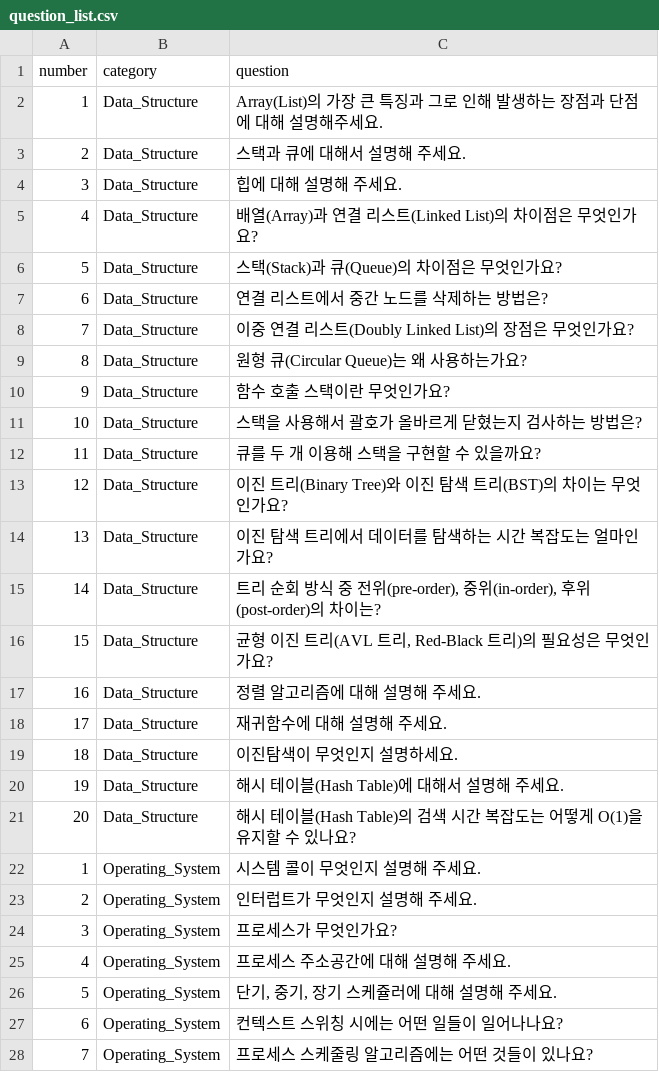
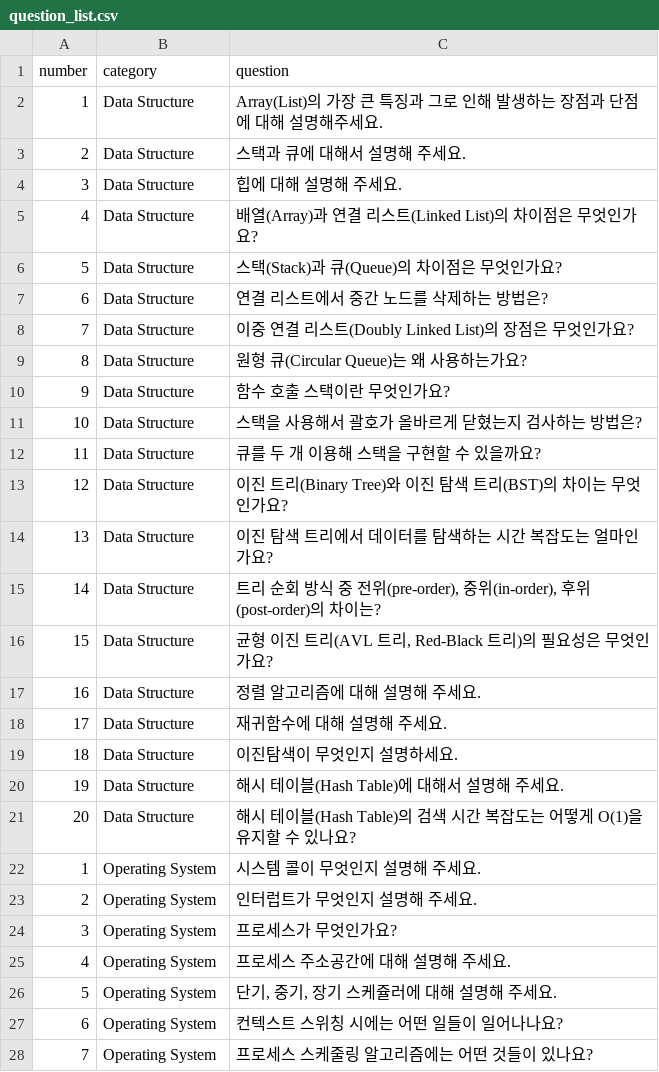
Before and after one commit to JunPyo0117/jungle-first-Project, a CSV file: question_list.csv, drawn as a sheet; only a part is shown; the diff covers the shown part only.

Commit message:
my study and question list

```diff
--- a/question_list.csv
+++ b/question_list.csv
@@ -1,28 +1,28 @@
 number,category,question
-1,Data_Structure,Array(List)의 가장 큰 특징과 그로 인해 발생하는 장점과 단점에 대해 설명해주세요.
-2,Data_Structure,스택과 큐에 대해서 설명해 주세요.
-3,Data_Structure,힙에 대해 설명해 주세요.
-4,Data_Structure,배열(Array)과 연결 리스트(Linked List)의 차이점은 무엇인가요?
-5,Data_Structure,스택(Stack)과 큐(Queue)의 차이점은 무엇인가요?
-6,Data_Structure,연결 리스트에서 중간 노드를 삭제하는 방법은?
-7,Data_Structure,이중 연결 리스트(Doubly Linked List)의 장점은 무엇인가요?
-8,Data_Structure,원형 큐(Circular Queue)는 왜 사용하는가요?
-9,Data_Structure,함수 호출 스택이란 무엇인가요?
-10,Data_Structure,스택을 사용해서 괄호가 올바르게 닫혔는지 검사하는 방법은?
-11,Data_Structure,큐를 두 개 이용해 스택을 구현할 수 있을까요?
-12,Data_Structure,이진 트리(Binary Tree)와 이진 탐색 트리(BST)의 차이는 무엇인가요?
-13,Data_Structure,이진 탐색 트리에서 데이터를 탐색하는 시간 복잡도는 얼마인가요?
-14,Data_Structure,"트리 순회 방식 중 전위(pre-order), 중위(in-order), 후위(post-order)의 차이는?"
-15,Data_Structure,"균형 이진 트리(AVL 트리, Red-Black 트리)의 필요성은 무엇인가요?"
-16,Data_Structure,정렬 알고리즘에 대해 설명해 주세요.
-17,Data_Structure,재귀함수에 대해 설명해 주세요.
-18,Data_Structure,이진탐색이 무엇인지 설명하세요.
-19,Data_Structure,해시 테이블(Hash Table)에 대해서 설명해 주세요.
-20,Data_Structure,해시 테이블(Hash Table)의 검색 시간 복잡도는 어떻게 O(1)을 유지할 수 있나요?
-1,Operating_System,시스템 콜이 무엇인지 설명해 주세요.
-2,Operating_System,인터럽트가 무엇인지 설명해 주세요.
-3,Operating_System,프로세스가 무엇인가요?
-4,Operating_System,프로세스 주소공간에 대해 설명해 주세요.
-5,Operating_System,"단기, 중기, 장기 스케쥴러에 대해 설명해 주세요."
-6,Operating_System,컨텍스트 스위칭 시에는 어떤 일들이 일어나나요?
-7,Operating_System,프로세스 스케줄링 알고리즘에는 어떤 것들이 있나요?
+1,Data Structure,Array(List)의 가장 큰 특징과 그로 인해 발생하는 장점과 단점에 대해 설명해주세요.
+2,Data Structure,스택과 큐에 대해서 설명해 주세요.
+3,Data Structure,힙에 대해 설명해 주세요.
+4,Data Structure,배열(Array)과 연결 리스트(Linked List)의 차이점은 무엇인가요?
+5,Data Structure,스택(Stack)과 큐(Queue)의 차이점은 무엇인가요?
+6,Data Structure,연결 리스트에서 중간 노드를 삭제하는 방법은?
+7,Data Structure,이중 연결 리스트(Doubly Linked List)의 장점은 무엇인가요?
+8,Data Structure,원형 큐(Circular Queue)는 왜 사용하는가요?
+9,Data Structure,함수 호출 스택이란 무엇인가요?
+10,Data Structure,스택을 사용해서 괄호가 올바르게 닫혔는지 검사하는 방법은?
+11,Data Structure,큐를 두 개 이용해 스택을 구현할 수 있을까요?
+12,Data Structure,이진 트리(Binary Tree)와 이진 탐색 트리(BST)의 차이는 무엇인가요?
+13,Data Structure,이진 탐색 트리에서 데이터를 탐색하는 시간 복잡도는 얼마인가요?
+14,Data Structure,"트리 순회 방식 중 전위(pre-order), 중위(in-order), 후위(post-order)의 차이는?"
+15,Data Structure,"균형 이진 트리(AVL 트리, Red-Black 트리)의 필요성은 무엇인가요?"
+16,Data Structure,정렬 알고리즘에 대해 설명해 주세요.
+17,Data Structure,재귀함수에 대해 설명해 주세요.
+18,Data Structure,이진탐색이 무엇인지 설명하세요.
+19,Data Structure,해시 테이블(Hash Table)에 대해서 설명해 주세요.
+20,Data Structure,해시 테이블(Hash Table)의 검색 시간 복잡도는 어떻게 O(1)을 유지할 수 있나요?
+1,Operating System,시스템 콜이 무엇인지 설명해 주세요.
+2,Operating System,인터럽트가 무엇인지 설명해 주세요.
+3,Operating System,프로세스가 무엇인가요?
+4,Operating System,프로세스 주소공간에 대해 설명해 주세요.
+5,Operating System,"단기, 중기, 장기 스케쥴러에 대해 설명해 주세요."
+6,Operating System,컨텍스트 스위칭 시에는 어떤 일들이 일어나나요?
+7,Operating System,프로세스 스케줄링 알고리즘에는 어떤 것들이 있나요?
```
Also changed, not shown: 13 edited cells elsewhere in this file, 1 other file.
